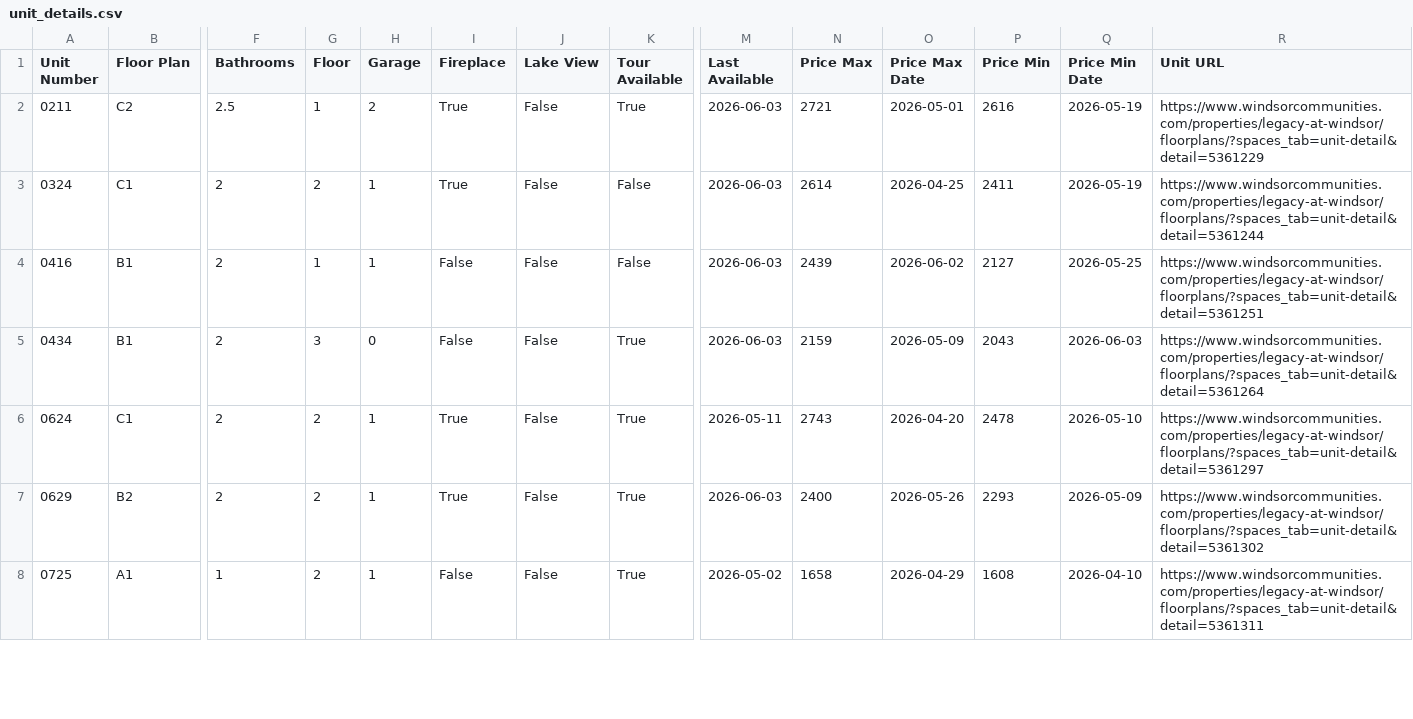
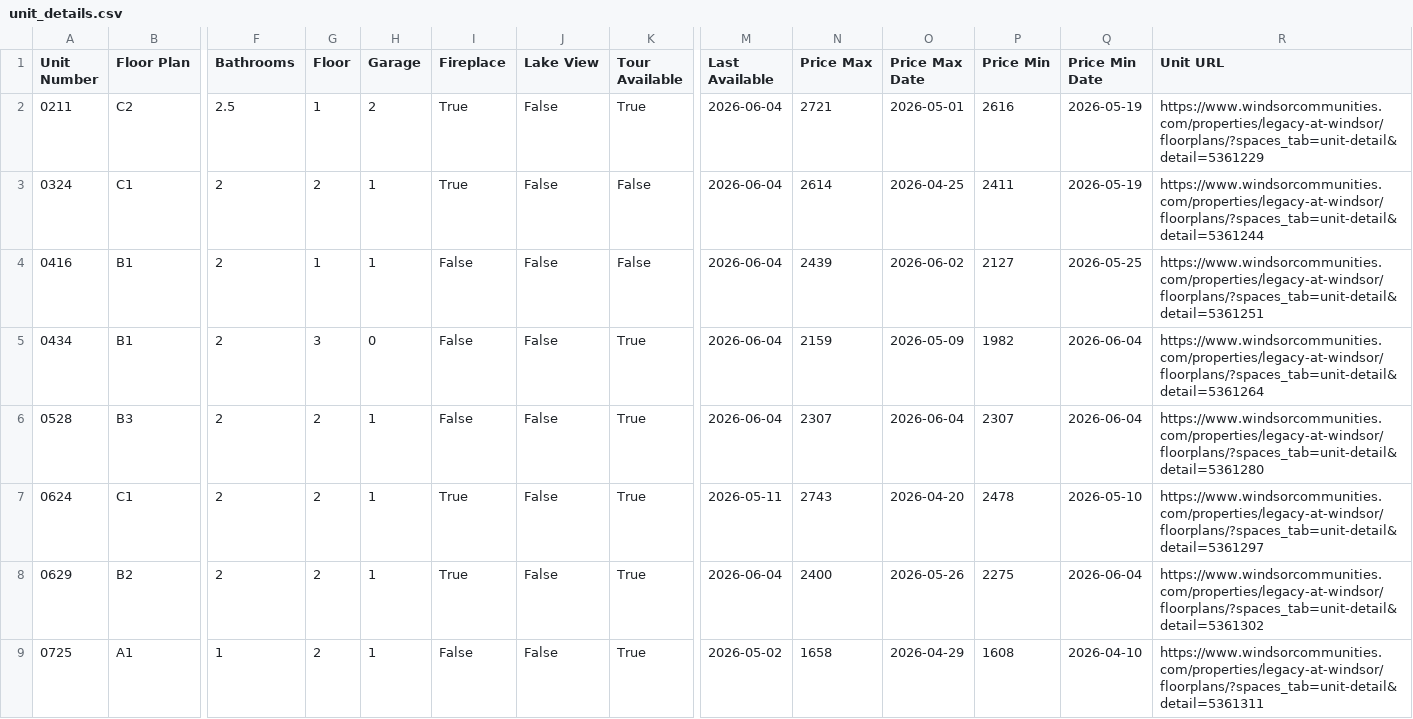
Before and after one commit to patchnpin/apartment_tracker, a CSV file: data/unit_details.csv, drawn as a sheet; only a part is shown, gaps mark what is left out; addresses are those after the commit; rows hold the shown columns only; the diff covers the shown part only; the diff names each change by its address in the sheet, - before the commit and + after, or states it on an @@ line.

```diff
--- a/data/unit_details.csv
+++ b/data/unit_details.csv
-M2:M5 (Last Available): 2026-06-03
+M2:M5 (Last Available): 2026-06-04
-P5 (Price Min): 2043
+P5 (Price Min): 1982
-Q5 (Price Min Date): 2026-06-03
+Q5 (Price Min Date): 2026-06-04
+row 6: 0528 | B3 | 2 | 2 | 1 | False | False | True | 2026-06-04 | 2307 | 2026-06-04 | 2307 | 2026-06-04 | https://www.windsorcommunities.com/properties/legacy-at-windsor/floorplans/?spaces_tab=unit-detail&detail=5361280
-M8 (Last Available): 2026-06-03
+M8 (Last Available): 2026-06-04
-P8 (Price Min): 2293
+P8 (Price Min): 2275
-Q8 (Price Min Date): 2026-05-09
+Q8 (Price Min Date): 2026-06-04
```
Also changed, not shown: 32 edited cells elsewhere in this file, data/price_history.csv, docs/price_history.csv, 1 other file.
